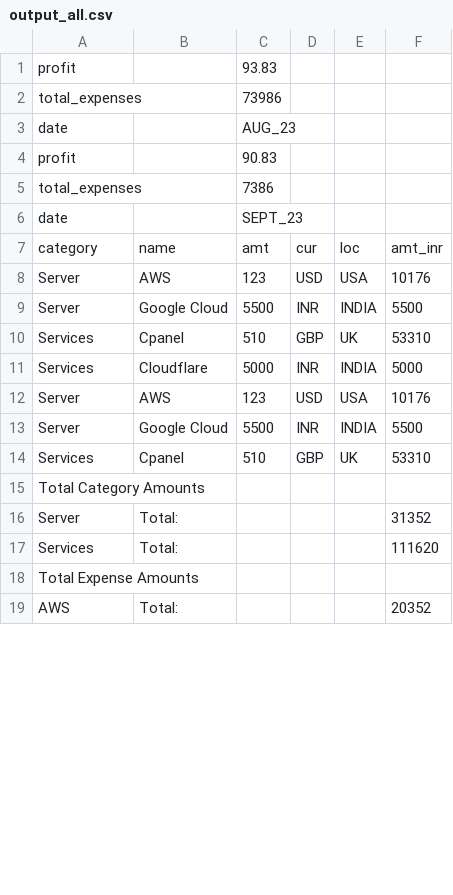
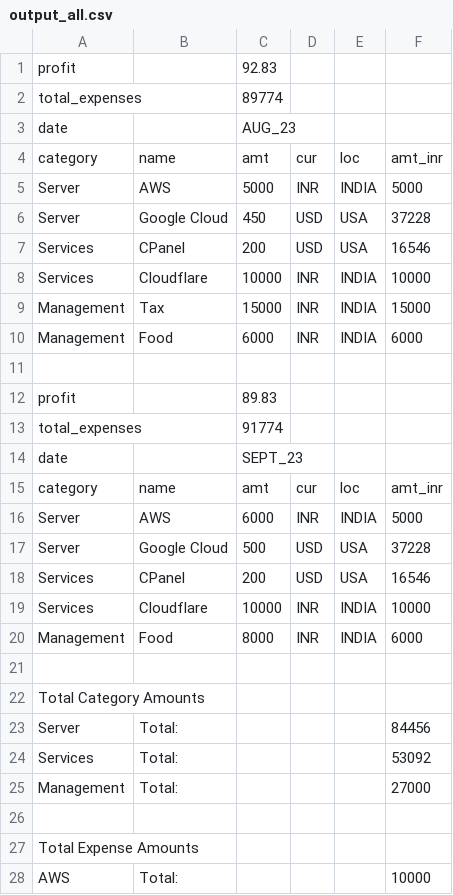
Before and after one commit to Bhavarth005/expense-tracker, a CSV file: output_all.csv, drawn as a sheet; only a part is shown; the diff covers the shown part only.

```diff
--- a/output_all.csv
+++ b/output_all.csv
@@ -1,2 +1,2 @@
-profit,,93.83,,,
-total_expenses,,73986,,,
+profit,,92.83
+total_expenses,,89774
@@ -4,2 +4,10 @@ date,,AUG_23,,,
-profit,,90.83,,,
-total_expenses,,7386,,,
+category,name,amt,cur,loc,amt_inr
+Server,AWS,5000,INR,INDIA,5000
+Server,Google Cloud,450,USD,USA,37228
+Services,CPanel,200,USD,USA,16546
+Services,Cloudflare,10000,INR,INDIA,10000
+Management,Tax,15000,INR,INDIA,15000
+Management,Food,6000,INR,INDIA,6000
+
+profit,,89.83
+total_expenses,,91774
@@ -7,8 +15,7 @@ date,,SEPT_23,,,
 category,name,amt,cur,loc,amt_inr
-Server,AWS,123,USD,USA,10176
-Server,Google Cloud,5500,INR,INDIA,5500
-Services,Cpanel,510,GBP,UK,53310
-Services,Cloudflare,5000,INR,INDIA,5000
-Server,AWS,123,USD,USA,10176
-Server,Google Cloud,5500,INR,INDIA,5500
-Services,Cpanel,510,GBP,UK,53310
+Server,AWS,6000,INR,INDIA,5000
+Server,Google Cloud,500,USD,USA,37228
+Services,CPanel,200,USD,USA,16546
+Services,Cloudflare,10000,INR,INDIA,10000
+Management,Food,8000,INR,INDIA,6000
+
@@ -16,2 +23,4 @@ Total Category Amounts,,,,,
-Server,Total:,,,,31352
-Services,Total:,,,,111620
+Server,Total:,,,,84456
+Services,Total:,,,,53092
+Management,Total:,,,,27000
+
@@ -19 +28 @@ Total Expense Amounts,,,,,
-AWS,Total:,,,,20352
+AWS,Total:,,,,10000
```
Also changed, not shown: 3 added rows, 1 removed row and 2 edited cells elsewhere in this file, output.csv, 4 other files.
